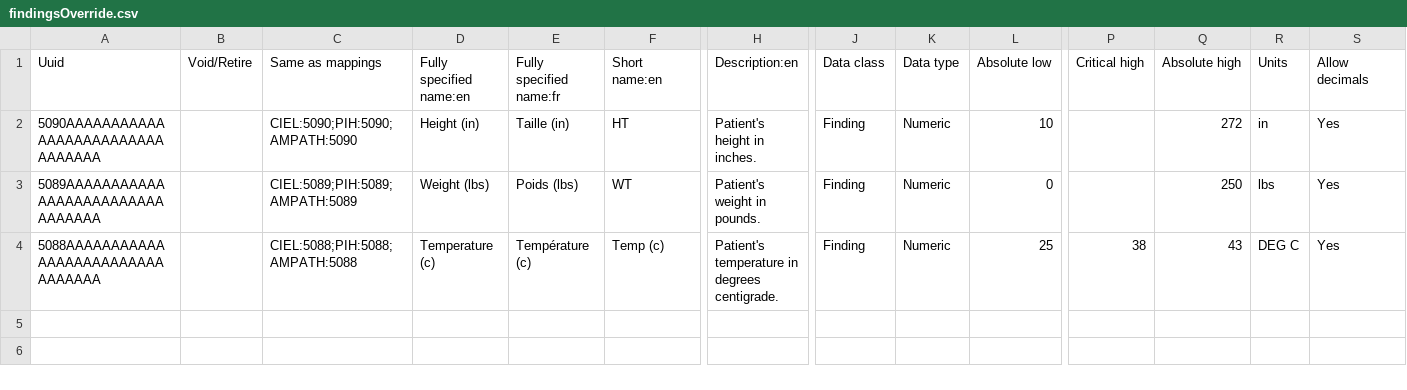
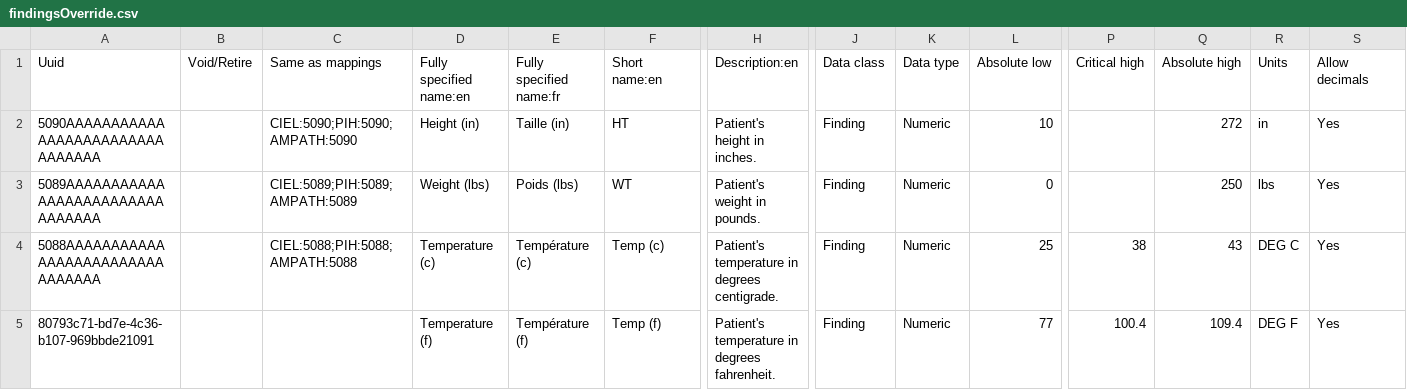
Before and after one commit to kdaud/ozonex, a CSV file: configs/openmrs/initializer_config/concepts/findingsOverride.csv, drawn as a sheet; only a part is shown, gaps mark what is left out; rows hold the shown columns only; the diff names each change by its address in the sheet, - before the commit and + after, or states it on an @@ line.

Commit message:
Add Fahrenheit concept for displaying temperature (#25)

```diff
--- a/configs/openmrs/initializer_config/concepts/findingsOverride.csv
+++ b/configs/openmrs/initializer_config/concepts/findingsOverride.csv
+row 5: 80793c71-bd7e-4c36-b107-969bbde21091 |  |  | Temperature (f) | Température (f) | Temp (f) | Patient's temperature in degrees fahrenheit. | Finding | Numeric | 77 | 100.4 | 109.4 | DEG F | Yes
```
Also changed, not shown: 3 other files.
